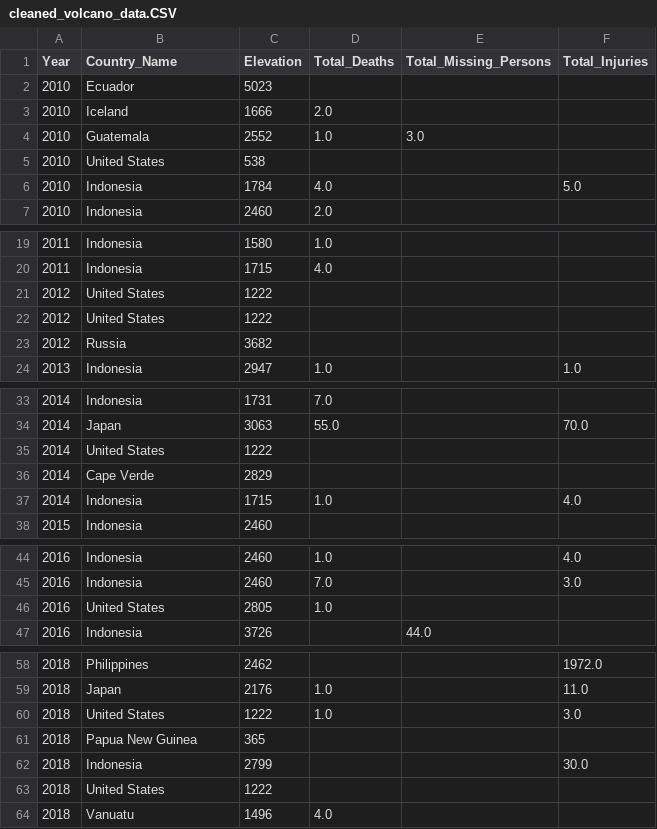
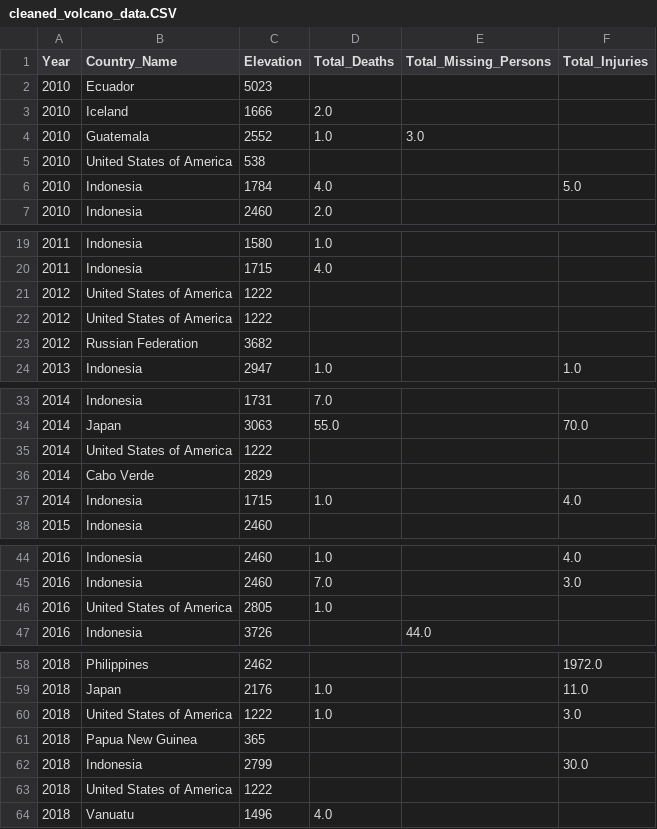
Before and after one commit to macadyls/Natural-Disaster-Support-ETL, a CSV file: Resources/cleaned_volcano_data.CSV, drawn as a sheet; only a part is shown, gaps mark what is left out.

```diff
--- a/Resources/cleaned_volcano_data.CSV
+++ b/Resources/cleaned_volcano_data.CSV
@@ -4,3 +4,3 @@ Year,Country_Name,Elevation,Total_Deaths,Total_Missing_Persons,Total_Injuries
 2010,Guatemala,2552,1.0,3.0,
-2010,United States,538,,,
+2010,United States of America,538,,,
 2010,Indonesia,1784,4.0,,5.0
@@ -20,5 +20,5 @@ Year,Country_Name,Elevation,Total_Deaths,Total_Missing_Persons,Total_Injuries
 2011,Indonesia,1715,4.0,,
-2012,United States,1222,,,
-2012,United States,1222,,,
-2012,Russia,3682,,,
+2012,United States of America,1222,,,
+2012,United States of America,1222,,,
+2012,Russian Federation,3682,,,
 2013,Indonesia,2947,1.0,,1.0
@@ -34,4 +34,4 @@ Year,Country_Name,Elevation,Total_Deaths,Total_Missing_Persons,Total_Injuries
 2014,Japan,3063,55.0,,70.0
-2014,United States,1222,,,
-2014,Cape Verde,2829,,,
+2014,United States of America,1222,,,
+2014,Cabo Verde,2829,,,
 2014,Indonesia,1715,1.0,,4.0
@@ -45,3 +45,3 @@ Year,Country_Name,Elevation,Total_Deaths,Total_Missing_Persons,Total_Injuries
 2016,Indonesia,2460,7.0,,3.0
-2016,United States,2805,1.0,,
+2016,United States of America,2805,1.0,,
 2016,Indonesia,3726,,44.0,
@@ -59,6 +59,6 @@ Year,Country_Name,Elevation,Total_Deaths,Total_Missing_Persons,Total_Injuries
 2018,Japan,2176,1.0,,11.0
-2018,United States,1222,1.0,,3.0
+2018,United States of America,1222,1.0,,3.0
 2018,Papua New Guinea,365,,,
 2018,Indonesia,2799,,,30.0
-2018,United States,1222,,,
+2018,United States of America,1222,,,
 2018,Vanuatu,1496,4.0,,
```
Also changed, not shown: Resources/cleaned_WH_data.CSV, Resources/cleaned_country_data.CSV, 2 other files.
